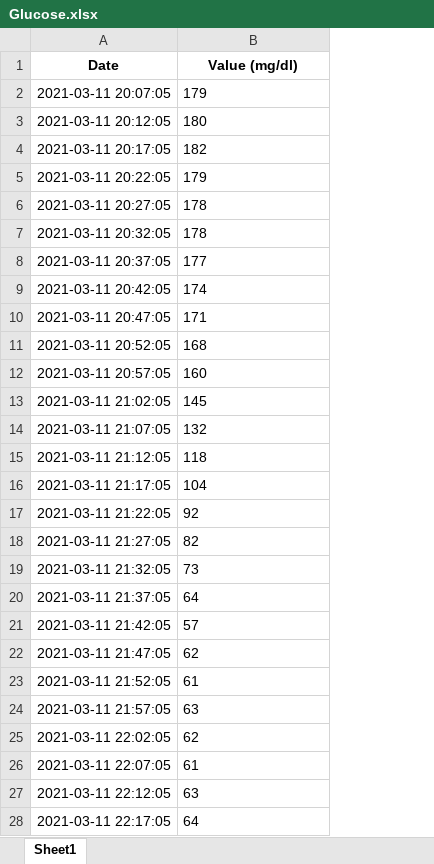
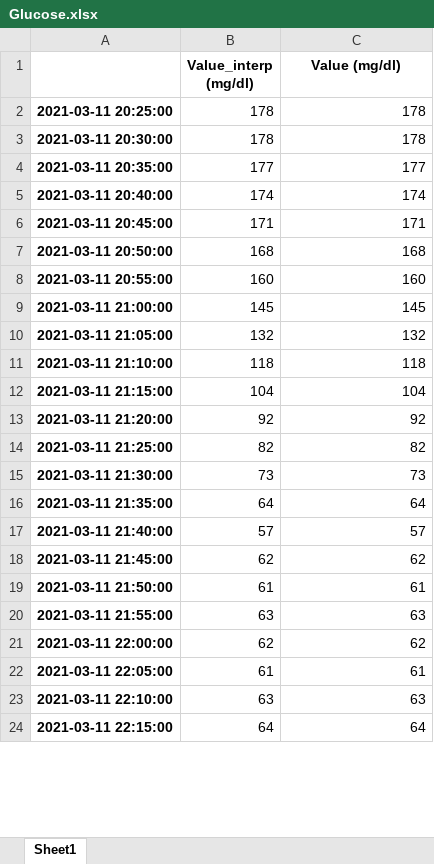
Before and after one commit to fisiologiacuantitativauc/Data, an Excel workbook: T1DM_02/Glucose.xlsx, sheet Sheet1, drawn as a sheet; only a part is shown; values as stored, in another font and other column widths than the file's, no borders; removed rows and columns are numbered as before the commit, all else as after; the diff covers the shown part only; the diff names each change by its address in the sheet, - before the commit and + after, or states it on an @@ line.

```diff
--- a/T1DM_02/Glucose.xlsx (sheet Sheet1)
+++ b/T1DM_02/Glucose.xlsx (sheet Sheet1)
-column A (Date), rows 6-28: 2021-03-11 20:27:05 | 2021-03-11 20:32:05 | 2021-03-11 20:37:05 | 2021-03-11 20:42:05 | 2021-03-11 20:47:05 | 2021-03-11 20:52:05 | 2021-03-11 20:57:05 | 2021-03-11 21:02:05 | 2021-03-11 21:07:05 | 2021-03-11 21:12:05 | 2021-03-11 21:17:05 | 2021-03-11 21:22:05 | 2021-03-11 21:27:05 | 2021-03-11 21:32:05 | 2021-03-11 21:37:05 | 2021-03-11 21:42:05 | 2021-03-11 21:47:05 | 2021-03-11 21:52:05 | 2021-03-11 21:57:05 | 2021-03-11 22:02:05 | 2021-03-11 22:07:05 | 2021-03-11 22:12:05 | 2021-03-11 22:17:05
+column A, rows 2-24: 2021-03-11 20:25:00 | 2021-03-11 20:30:00 | 2021-03-11 20:35:00 | 2021-03-11 20:40:00 | 2021-03-11 20:45:00 | 2021-03-11 20:50:00 | 2021-03-11 20:55:00 | 2021-03-11 21:00:00 | 2021-03-11 21:05:00 | 2021-03-11 21:10:00 | 2021-03-11 21:15:00 | 2021-03-11 21:20:00 | 2021-03-11 21:25:00 | 2021-03-11 21:30:00 | 2021-03-11 21:35:00 | 2021-03-11 21:40:00 | 2021-03-11 21:45:00 | 2021-03-11 21:50:00 | 2021-03-11 21:55:00 | 2021-03-11 22:00:00 | 2021-03-11 22:05:00 | 2021-03-11 22:10:00 | 2021-03-11 22:15:00
+column B (Value_interp (mg/dl)), rows 2-24: 178 | 178 | 177 | 174 | 171 | 168 | 160 | 145 | 132 | 118 | 104 | 92 | 82 | 73 | 64 | 57 | 62 | 61 | 63 | 62 | 61 | 63 | 64
-row 2: 2021-03-11 20:07:05 | 179
-row 3: 2021-03-11 20:12:05 | 180
-row 4: 2021-03-11 20:17:05 | 182
-row 5: 2021-03-11 20:22:05 | 179
-C2:C24 alignment: left
+C2:C24 alignment: right
```
Also changed, not shown: 117 added rows, 40 removed rows and cell formats elsewhere in this sheet, T1DM_02/Carbohidrates.xlsx, T1DM_02/IGAR.xlsx, 4 other files.
